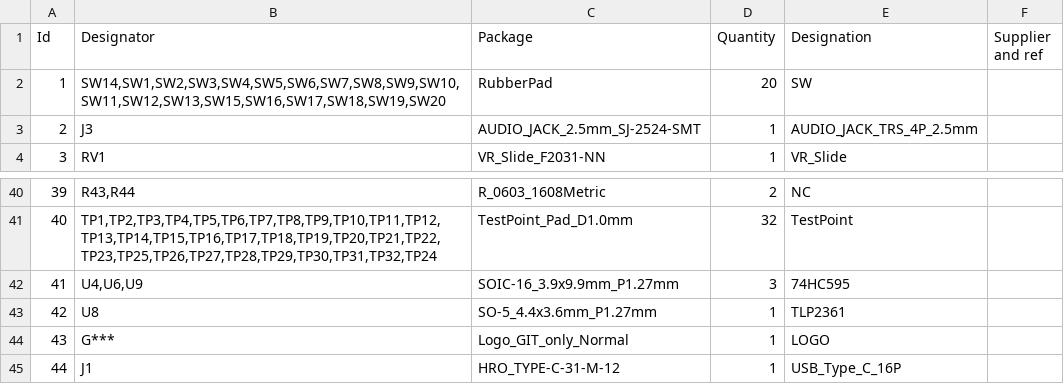
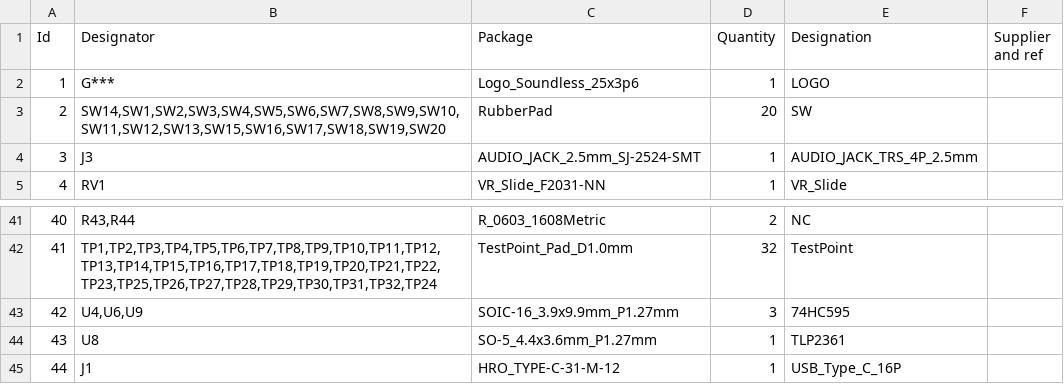
Before and after one commit to bcc6/joyMIDI-HW, a CSV file: joyMIDI/bom/joyMIDI.csv, drawn as a sheet; only a part is shown, gaps mark what is left out; removed rows and columns are numbered as before the commit, all else as after; the diff names each change by its address in the sheet, - before the commit and + after, or states it on an @@ line.

Commit message:
Change Logo

```diff
--- a/joyMIDI/bom/joyMIDI.csv
+++ b/joyMIDI/bom/joyMIDI.csv
+row 2: 1 | G*** | Logo_Soundless_25x3p6 | 1 | LOGO
@@ column A (Id) renumbered between rows 3 and 44 @@
-row 44: 43 | G*** | Logo_GIT_only_Normal | 1 | LOGO
```
Also changed, not shown: 19 other files.
